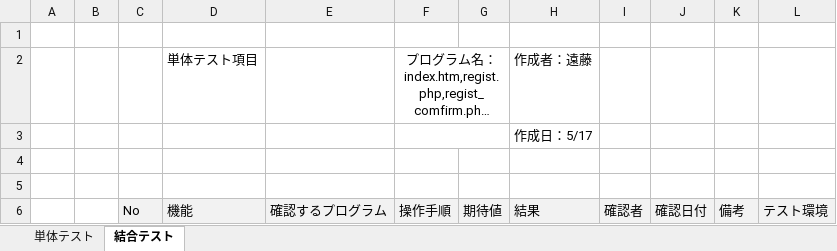
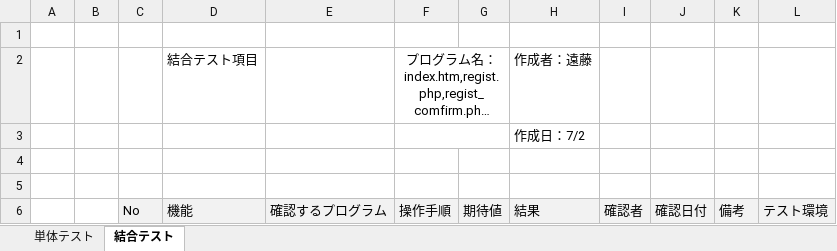
Before and after one commit to endo-daichi/7_-, an Excel workbook: 7_3_test_2/7_3_test.xlsx, sheet 結合テスト, drawn as a sheet; only a part is shown; long unchanged cells end in …; values as stored, in another font and other column widths than the file's, no borders; the diff names each change by its address in the sheet, - before the commit and + after, or states it on an @@ line.

Commit message:
20210702_02

```diff
--- a/7_3_test_2/7_3_test.xlsx (sheet 結合テスト)
+++ b/7_3_test_2/7_3_test.xlsx (sheet 結合テスト)
-D2 (機能): 単体テスト項目
+D2 (機能): 結合テスト項目
-H3 (結果): 作成日：5/17
+H3 (結果): 作成日：7/2
```
